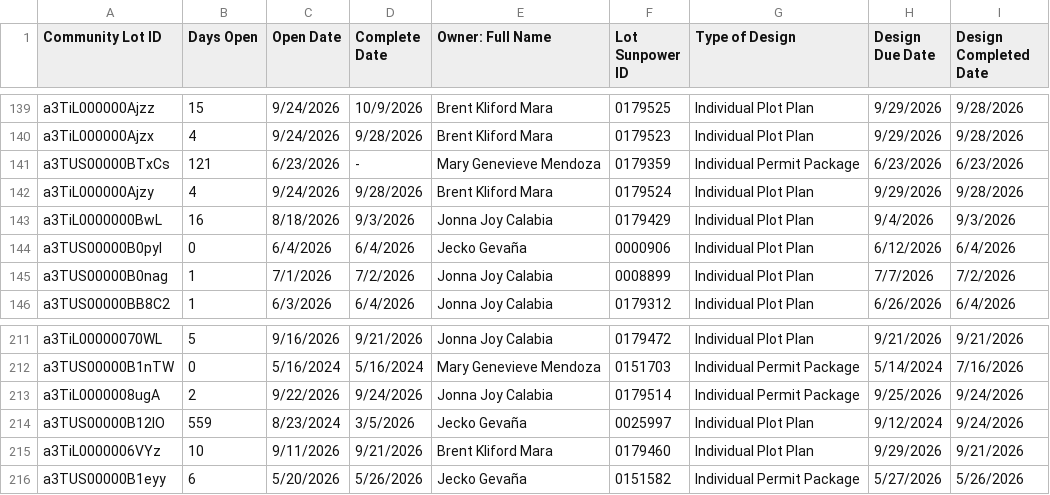
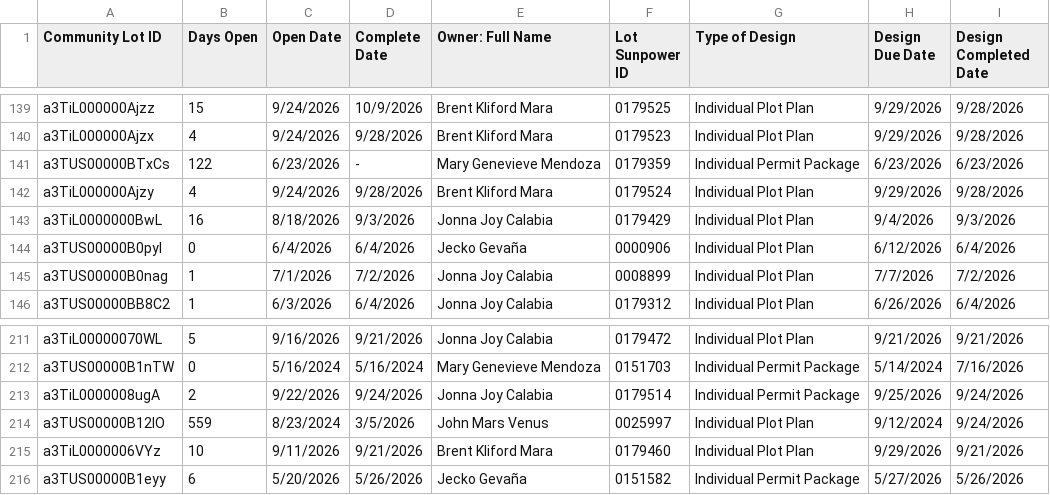
Before and after one commit to newhomes-ops/design-andon, a CSV file: Lot Design.csv, drawn as a sheet; only a part is shown, gaps mark what is left out.

```diff
--- a/Lot Design.csv
+++ b/Lot Design.csv
@@ -140,3 +140,3 @@ a3TiL000000Ajzz,15,9/24/2026,10/9/2026,Brent Kliford Mara,0179525,Individual Plo
 a3TiL000000Ajzx,4,9/24/2026,9/28/2026,Brent Kliford Mara,0179523,Individual Plot Plan,9/29/2026,9/28/2026
-a3TUS00000BTxCs,121,6/23/2026,-,Mary Genevieve Mendoza,0179359,Individual Permit Package,6/23/2026,6/23/2026
+a3TUS00000BTxCs,122,6/23/2026,-,Mary Genevieve Mendoza,0179359,Individual Permit Package,6/23/2026,6/23/2026
 a3TiL000000Ajzy,4,9/24/2026,9/28/2026,Brent Kliford Mara,0179524,Individual Plot Plan,9/29/2026,9/28/2026
@@ -213,3 +213,3 @@ a3TUS00000B1nTW,0,5/16/2024,5/16/2024,Mary Genevieve Mendoza,0151703,Individual
 a3TiL0000008ugA,2,9/22/2026,9/24/2026,Jonna Joy Calabia,0179514,Individual Permit Package,9/25/2026,9/24/2026
-a3TUS00000B12lO,559,8/23/2024,3/5/2026,Jecko Gevaña,0025997,Individual Plot Plan,9/12/2024,9/24/2026
+a3TUS00000B12lO,559,8/23/2024,3/5/2026,John Mars Venus,0025997,Individual Plot Plan,9/12/2024,9/24/2026
 a3TiL0000006VYz,10,9/11/2026,9/21/2026,Brent Kliford Mara,0179460,Individual Plot Plan,9/29/2026,9/21/2026
```
Also changed, not shown: Lot Design Rework.csv, Lot Designs Queue.csv, 2 other files.
